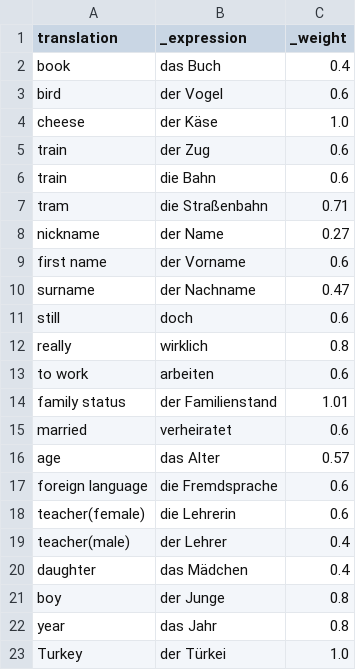
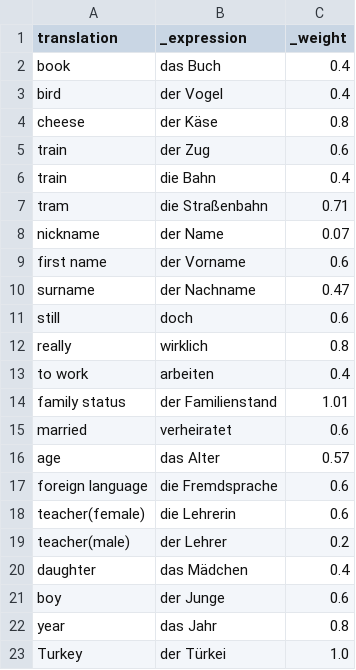
Before and after one commit to Clapton79/german_vocab, a CSV file: weights/laci_weights.csv, drawn as a sheet.

```diff
--- a/weights/laci_weights.csv
+++ b/weights/laci_weights.csv
@@ -2,8 +2,8 @@ translation,_expression,_weight
 book,das Buch,0.4
-bird,der Vogel,0.6
-cheese,der Käse,1.0
+bird,der Vogel,0.4
+cheese,der Käse,0.8
 train,der Zug,0.6
-train,die Bahn,0.6
+train,die Bahn,0.4
 tram,die Straßenbahn,0.71
-nickname,der Name,0.27
+nickname,der Name,0.07
 first name,der Vorname,0.6
@@ -12,3 +12,3 @@ still, doch,0.6
 really, wirklich,0.8
-to work, arbeiten,0.6
+to work, arbeiten,0.4
 family status,der Familienstand,1.01
@@ -18,5 +18,5 @@ foreign language,die Fremdsprache,0.6
 teacher(female),die Lehrerin,0.6
-teacher(male),der Lehrer,0.4
+teacher(male),der Lehrer,0.2
 daughter,das Mädchen,0.4
-boy,der Junge,0.8
+boy,der Junge,0.6
 year,das Jahr,0.8
```
Also changed, not shown: results/laci.csv.
